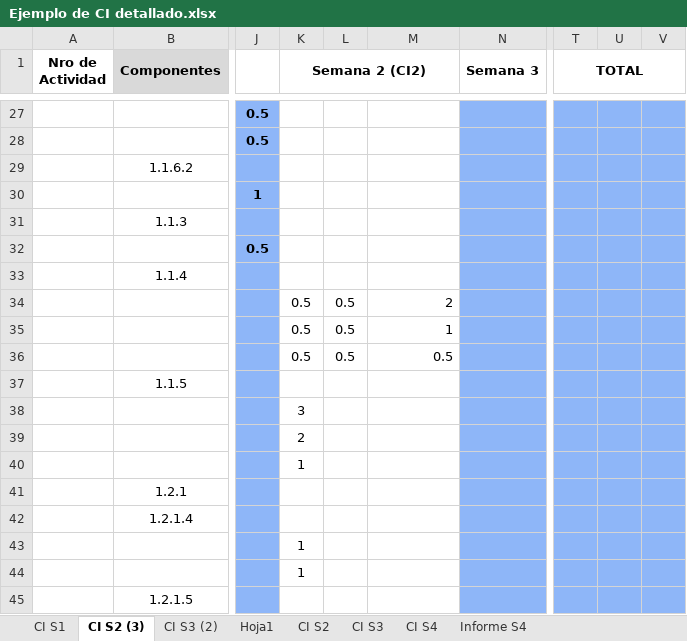
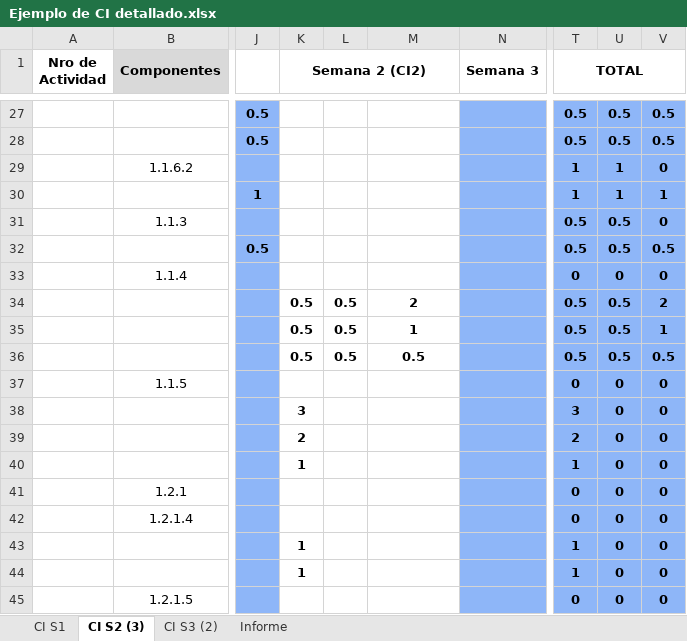
Before and after one commit to FrancoBorsani/Ecommerce-Sports, an Excel workbook: Ejemplo de CI detallado.xlsx, sheet CI S2 (3), drawn as a sheet; only a part is shown, gaps mark what is left out; values as stored, in another font and other column widths than the file's, no borders; charts and pictures not drawn; the diff covers the shown part only; the diff names each change by its address in the sheet, - before the commit and + after, or states it on an @@ line.

```diff
--- a/Ejemplo de CI detallado.xlsx (sheet CI S2 (3))
+++ b/Ejemplo de CI detallado.xlsx (sheet CI S2 (3))
-sheet tab: Hoja1
-sheet tab: CI S2
-sheet tab: CI S3
-sheet tab: CI S4
-sheet tab: Informe S4
+sheet tab: Informe
-T27:T28 (TOTAL): (empty)
+T27:T28 (TOTAL): 0.5
-U27:U28: (empty)
+U27:U28: 0.5
-V27:V28: (empty)
+V27:V28: 0.5
-T29:T30 (TOTAL): (empty)
+T29:T30 (TOTAL): 1
-U29:U30: (empty)
+U29:U30: 1
-V29: (empty)
+V29: 0
-V30: (empty)
+V30: 1
-T31:T32 (TOTAL): (empty)
+T31:T32 (TOTAL): 0.5
-U31:U32: (empty)
+U31:U32: 0.5
-V31: (empty)
+V31: 0
-V32: (empty)
+V32: 0.5
-T33 (TOTAL): (empty)
+T33 (TOTAL): 0
-U33: (empty)
+U33: 0
-V33: (empty)
+V33: 0
-K34:M36 bold: off
+K34:M36 bold: on
-M34:M36 alignment: right
+M34:M36 alignment: center
-T34:T36 (TOTAL): (empty)
+T34:T36 (TOTAL): 0.5
-U34:U36: (empty)
+U34:U36: 0.5
-V34: (empty)
+V34: 2
-V35: (empty)
+V35: 1
-V36: (empty)
+V36: 0.5
-T37 (TOTAL): (empty)
+T37 (TOTAL): 0
-U37:U45: (empty)
+U37:U45: 0
-V37:V45: (empty)
+V37:V45: 0
-K38:K40 bold: off
+K38:K40 bold: on
-T38 (TOTAL): (empty)
+T38 (TOTAL): 3
-T39 (TOTAL): (empty)
+T39 (TOTAL): 2
-T40 (TOTAL): (empty)
+T40 (TOTAL): 1
-T41:T42 (TOTAL): (empty)
+T41:T42 (TOTAL): 0
-K43:K44 bold: off
+K43:K44 bold: on
-T43:T44 (TOTAL): (empty)
+T43:T44 (TOTAL): 1
-T45 (TOTAL): (empty)
+T45 (TOTAL): 0
```
Also changed, not shown: 9 added rows, 2 removed rows, 84 edited cells, cell formats and merged cells elsewhere in this sheet, sheet CI S3 (2), sheet CI S1, formulas that keep their value, charts or pictures.
